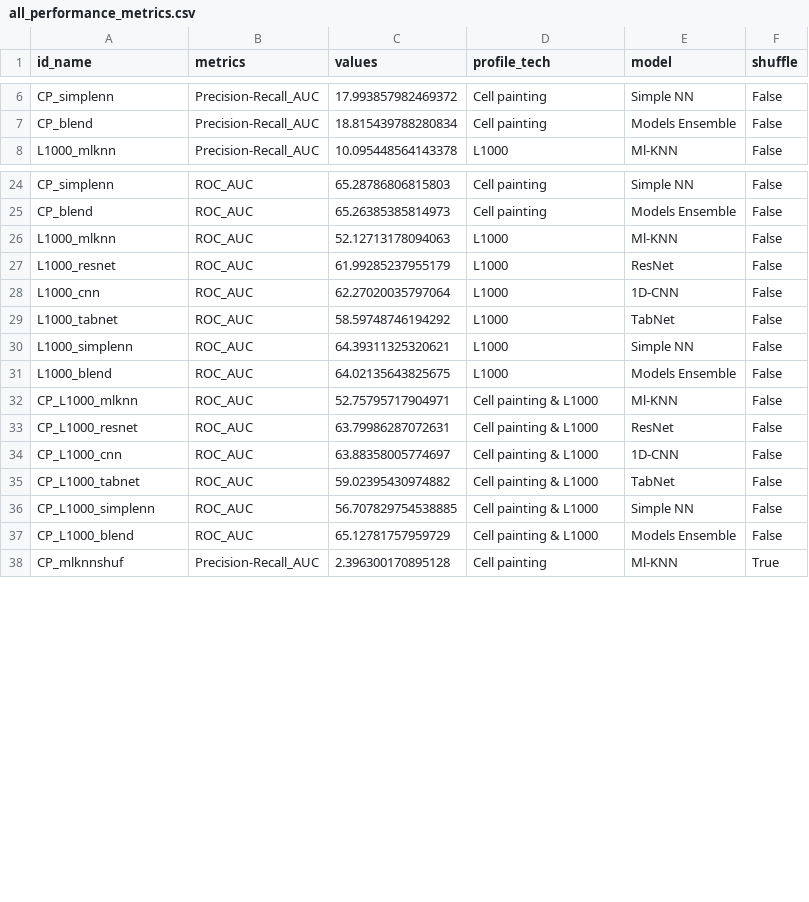
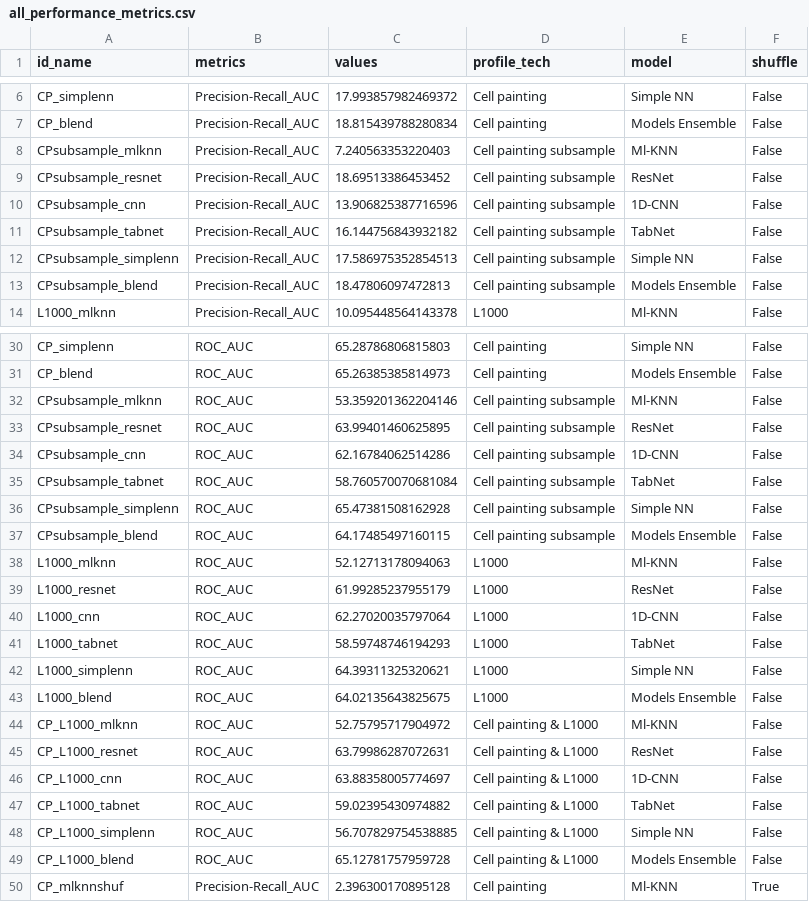
Before and after one commit to broadinstitute/lincs-profiling-complementarity, a CSV file: 2.MOA-prediction/4.model_viz/performance_results/all_performance_metrics.csv, drawn as a sheet; only a part is shown, gaps mark what is left out; the diff covers the shown part only.

```diff
--- a/2.MOA-prediction/4.model_viz/performance_results/all_performance_metrics.csv
+++ b/2.MOA-prediction/4.model_viz/performance_results/all_performance_metrics.csv
@@ -7,2 +7,8 @@ CP_simplenn,Precision-Recall_AUC,17.993857982469372,Cell painting,Simple NN,Fals
 CP_blend,Precision-Recall_AUC,18.815439788280834,Cell painting,Models Ensemble,False
+CPsubsample_mlknn,Precision-Recall_AUC,7.240563353220403,Cell painting subsample,Ml-KNN,False
+CPsubsample_resnet,Precision-Recall_AUC,18.69513386453452,Cell painting subsample,ResNet,False
+CPsubsample_cnn,Precision-Recall_AUC,13.906825387716596,Cell painting subsample,1D-CNN,False
+CPsubsample_tabnet,Precision-Recall_AUC,16.144756843932182,Cell painting subsample,TabNet,False
+CPsubsample_simplenn,Precision-Recall_AUC,17.586975352854513,Cell painting subsample,Simple NN,False
+CPsubsample_blend,Precision-Recall_AUC,18.47806097472813,Cell painting subsample,Models Ensemble,False
 L1000_mlknn,Precision-Recall_AUC,10.095448564143378,L1000,Ml-KNN,False
@@ -25,2 +31,8 @@ CP_simplenn,ROC_AUC,65.28786806815803,Cell painting,Simple NN,False
 CP_blend,ROC_AUC,65.26385385814973,Cell painting,Models Ensemble,False
+CPsubsample_mlknn,ROC_AUC,53.359201362204146,Cell painting subsample,Ml-KNN,False
+CPsubsample_resnet,ROC_AUC,63.99401460625895,Cell painting subsample,ResNet,False
+CPsubsample_cnn,ROC_AUC,62.16784062514286,Cell painting subsample,1D-CNN,False
+CPsubsample_tabnet,ROC_AUC,58.760570070681084,Cell painting subsample,TabNet,False
+CPsubsample_simplenn,ROC_AUC,65.47381508162928,Cell painting subsample,Simple NN,False
+CPsubsample_blend,ROC_AUC,64.17485497160115,Cell painting subsample,Models Ensemble,False
 L1000_mlknn,ROC_AUC,52.12713178094063,L1000,Ml-KNN,False
@@ -28,6 +40,6 @@ L1000_resnet,ROC_AUC,61.99285237955179,L1000,ResNet,False
 L1000_cnn,ROC_AUC,62.27020035797064,L1000,1D-CNN,False
-L1000_tabnet,ROC_AUC,58.59748746194292,L1000,TabNet,False
+L1000_tabnet,ROC_AUC,58.59748746194293,L1000,TabNet,False
 L1000_simplenn,ROC_AUC,64.39311325320621,L1000,Simple NN,False
 L1000_blend,ROC_AUC,64.02135643825675,L1000,Models Ensemble,False
-CP_L1000_mlknn,ROC_AUC,52.75795717904971,Cell painting & L1000,Ml-KNN,False
+CP_L1000_mlknn,ROC_AUC,52.75795717904972,Cell painting & L1000,Ml-KNN,False
 CP_L1000_resnet,ROC_AUC,63.79986287072631,Cell painting & L1000,ResNet,False
@@ -36,3 +48,3 @@ CP_L1000_tabnet,ROC_AUC,59.02395430974882,Cell painting & L1000,TabNet,False
 CP_L1000_simplenn,ROC_AUC,56.707829754538885,Cell painting & L1000,Simple NN,False
-CP_L1000_blend,ROC_AUC,65.12781757959729,Cell painting & L1000,Models Ensemble,False
+CP_L1000_blend,ROC_AUC,65.12781757959728,Cell painting & L1000,Models Ensemble,False
 CP_mlknnshuf,Precision-Recall_AUC,2.396300170895128,Cell painting,Ml-KNN,True
```
Also changed, not shown: 10 added rows and 5 edited cells elsewhere in this file, 2.MOA-prediction/4.model_viz/performance_results/all_performance_metrics_by_dose.csv, 2.MOA-prediction/4.model_viz/performance_results/moa_precision_recall.csv, 12 other files.
